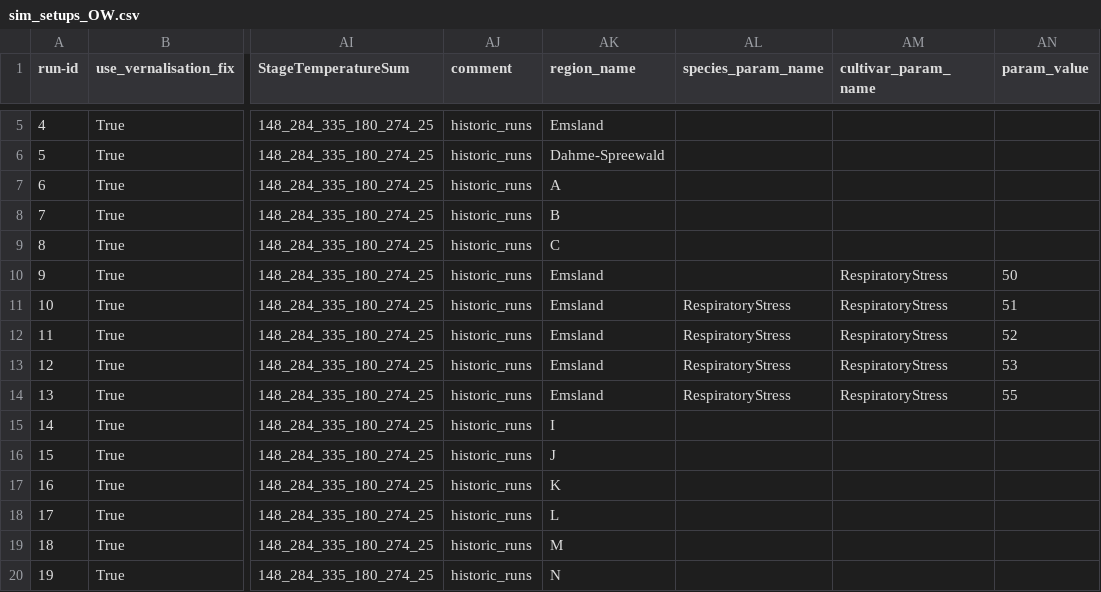
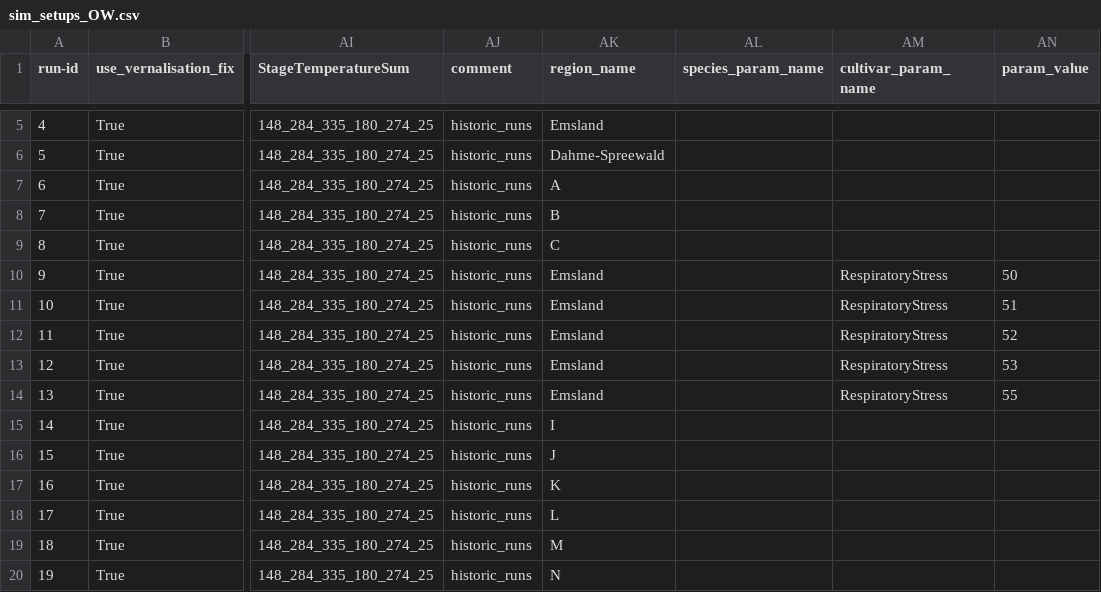
Before and after one commit to zalf-rpm/clim4cast, a CSV file: sim_setups_OW.csv, drawn as a sheet; only a part is shown, gaps mark what is left out; the diff names each change by its address in the sheet, - before the commit and + after, or states it on an @@ line.

Commit message:
Update sim_setups_OW.csv

```diff
--- a/sim_setups_OW.csv
+++ b/sim_setups_OW.csv
-AL11:AL14 (species_param_name): RespiratoryStress
+AL11:AL14 (species_param_name): (empty)
```
